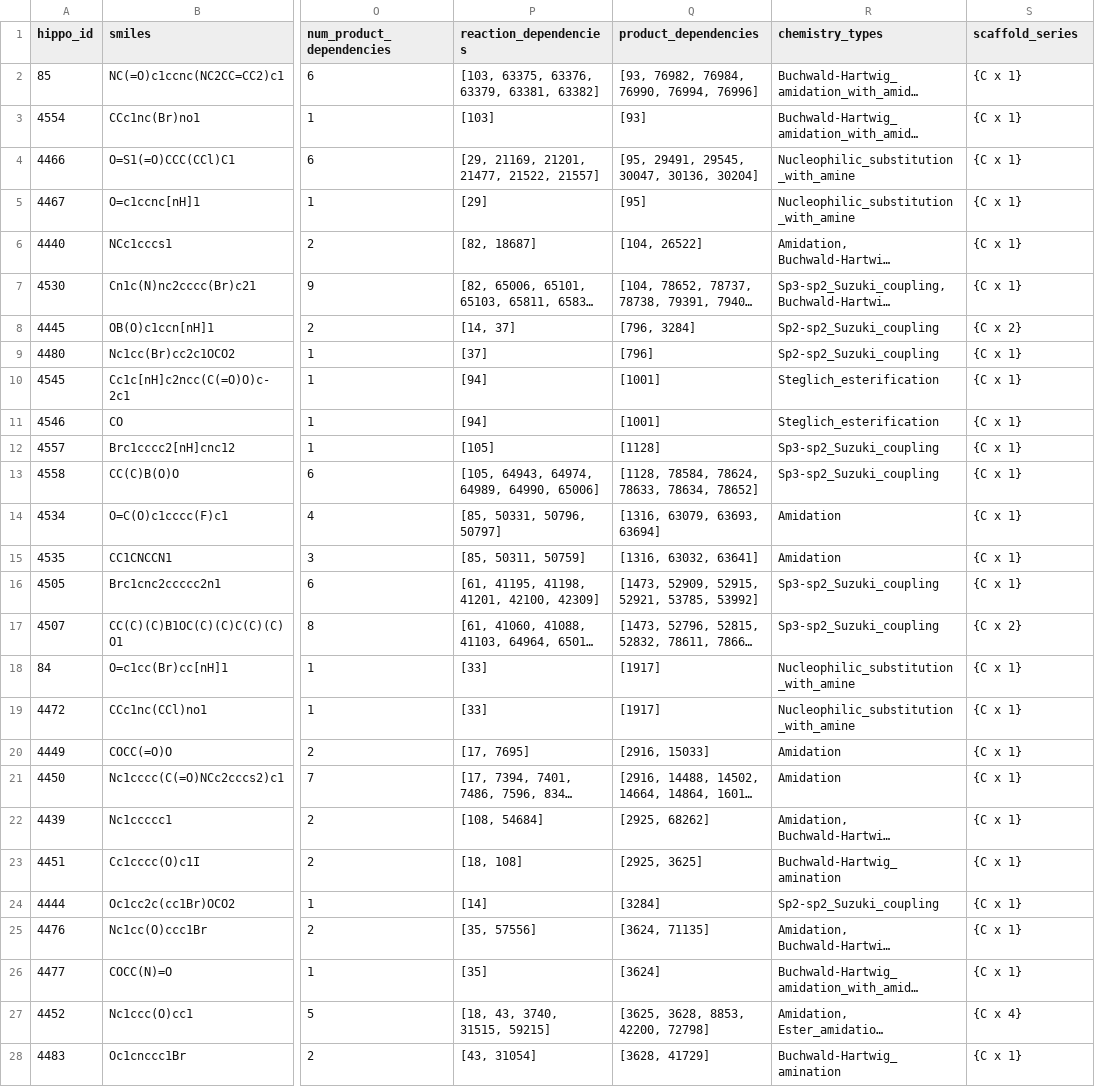
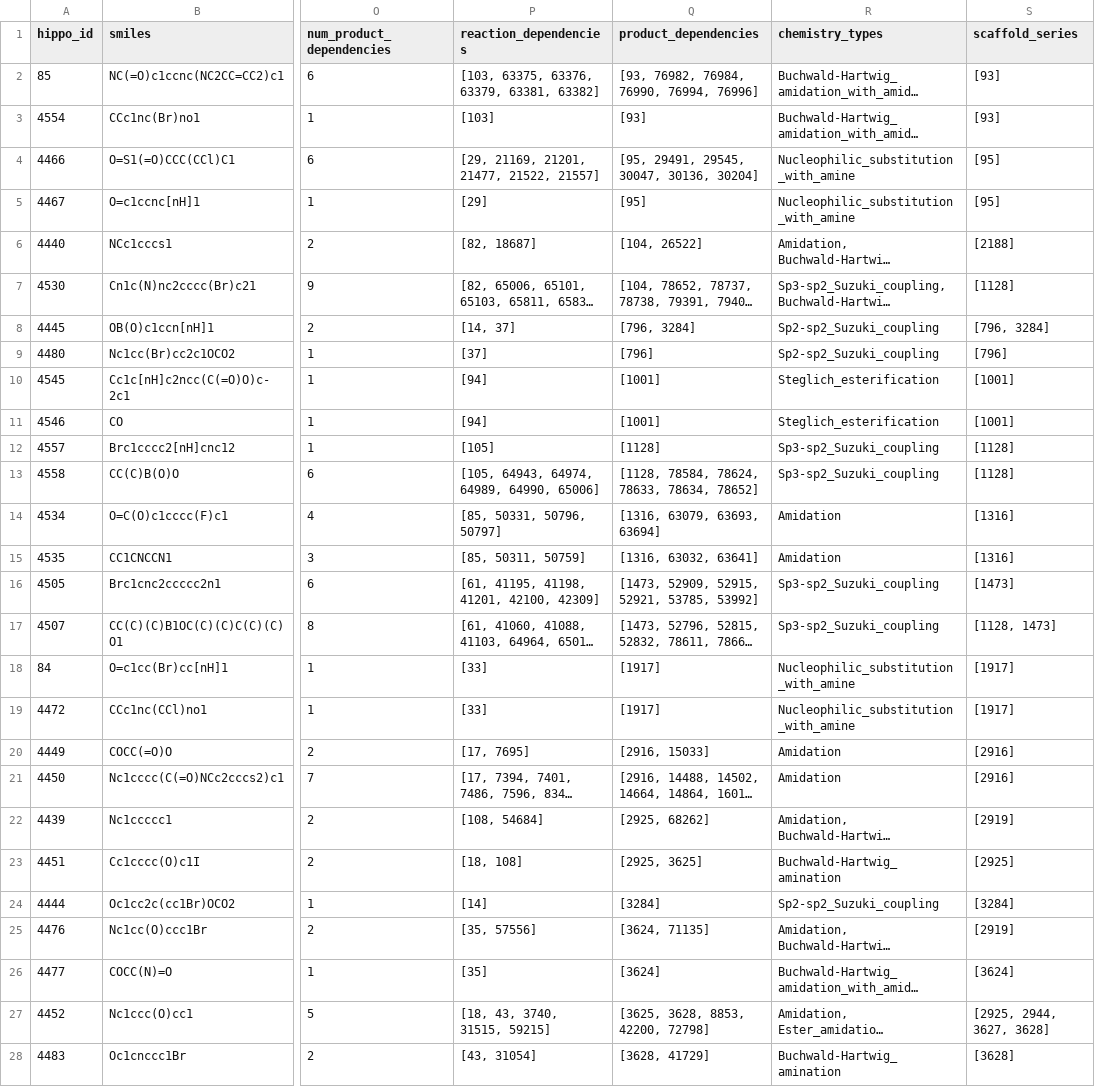
Before and after one commit to mwinokan/CHIKV_HIPPO, a CSV file: web2/web_resources/Recipe_1GFD8FK_reactants.csv, drawn as a sheet; only a part is shown, gaps mark what is left out; long unchanged cells end in …; the diff covers the shown part only; the diff names each change by its address in the sheet, - before the commit and + after, or states it on an @@ line.

Commit message:
scaffold ids

```diff
--- a/web2/web_resources/Recipe_1GFD8FK_reactants.csv
+++ b/web2/web_resources/Recipe_1GFD8FK_reactants.csv
-S2:S3 (scaffold_series): {C x 1}
+S2:S3 (scaffold_series): [93]
-S4:S5 (scaffold_series): {C x 1}
+S4:S5 (scaffold_series): [95]
-S6 (scaffold_series): {C x 1}
+S6 (scaffold_series): [2188]
-S7 (scaffold_series): {C x 1}
+S7 (scaffold_series): [1128]
-S8 (scaffold_series): {C x 2}
+S8 (scaffold_series): [796, 3284]
-S9 (scaffold_series): {C x 1}
+S9 (scaffold_series): [796]
-S10:S11 (scaffold_series): {C x 1}
+S10:S11 (scaffold_series): [1001]
-S12:S13 (scaffold_series): {C x 1}
+S12:S13 (scaffold_series): [1128]
-S14:S15 (scaffold_series): {C x 1}
+S14:S15 (scaffold_series): [1316]
-S16 (scaffold_series): {C x 1}
+S16 (scaffold_series): [1473]
-S17 (scaffold_series): {C x 2}
+S17 (scaffold_series): [1128, 1473]
-S18:S19 (scaffold_series): {C x 1}
+S18:S19 (scaffold_series): [1917]
-S20:S21 (scaffold_series): {C x 1}
+S20:S21 (scaffold_series): [2916]
-S22 (scaffold_series): {C x 1}
+S22 (scaffold_series): [2919]
-S23 (scaffold_series): {C x 1}
+S23 (scaffold_series): [2925]
-S24 (scaffold_series): {C x 1}
+S24 (scaffold_series): [3284]
-S25 (scaffold_series): {C x 1}
+S25 (scaffold_series): [2919]
-S26 (scaffold_series): {C x 1}
+S26 (scaffold_series): [3624]
-S27 (scaffold_series): {C x 4}
+S27 (scaffold_series): [2925, 2944, 3627, 3628]
-S28 (scaffold_series): {C x 1}
+S28 (scaffold_series): [3628]
```
Also changed, not shown: 113 edited cells elsewhere in this file.
